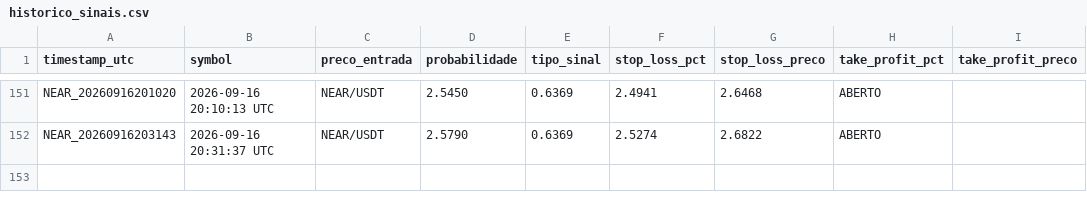
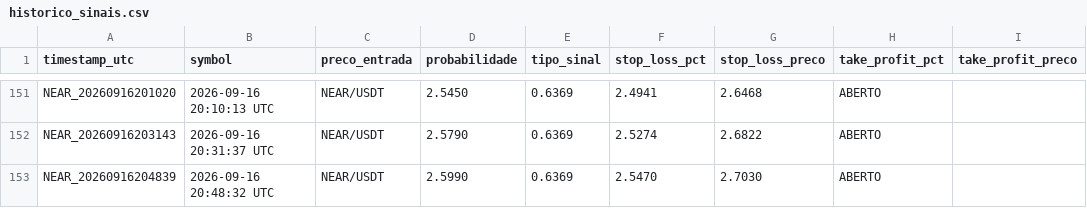
Before and after one commit to LucasRochaG/bot-cripto-ia, a CSV file: historico_sinais.csv, drawn as a sheet; only a part is shown, gaps mark what is left out.

```diff
--- a/historico_sinais.csv
+++ b/historico_sinais.csv
@@ -152 +152,2 @@ NEAR_20260916201020,2026-09-16 20:10:13 UTC,NEAR/USDT,2.5450,0.6369,2.4941,2.646
 NEAR_20260916203143,2026-09-16 20:31:37 UTC,NEAR/USDT,2.5790,0.6369,2.5274,2.6822,ABERTO,,,,
+NEAR_20260916204839,2026-09-16 20:48:32 UTC,NEAR/USDT,2.5990,0.6369,2.5470,2.7030,ABERTO,,,,
```
